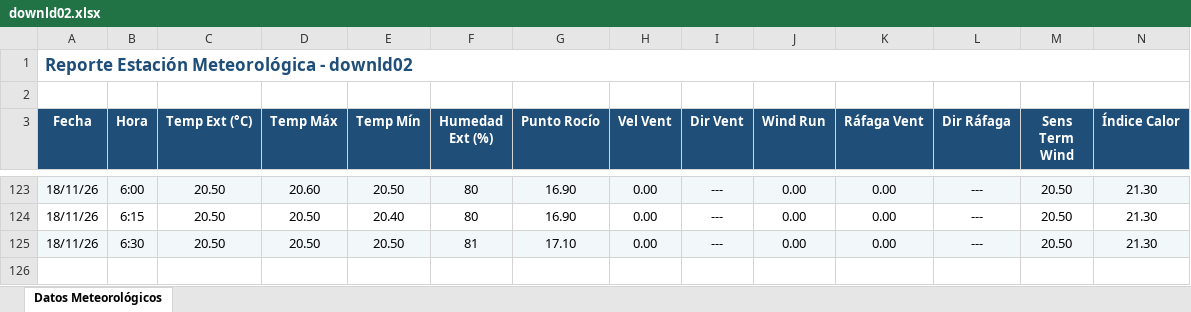
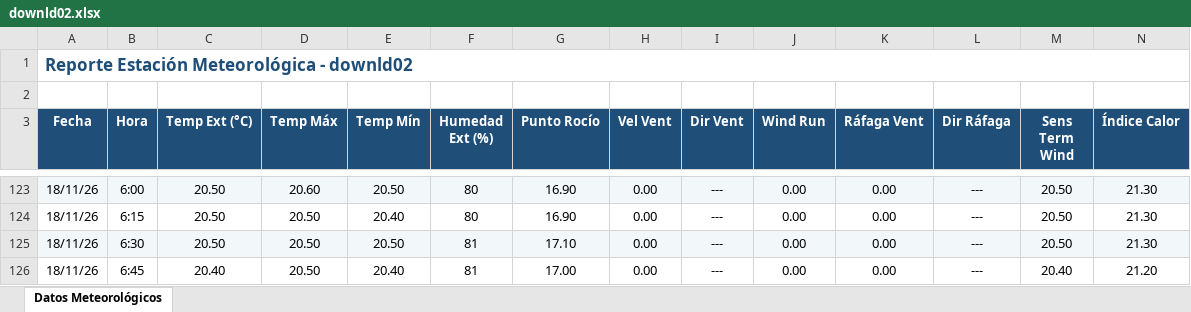
Before and after one commit to intasalta/ema_lajitas, an Excel workbook: downld02.xlsx, sheet Datos Meteorológicos, drawn as a sheet; only a part is shown, gaps mark what is left out; values as stored, in another font and other column widths than the file's, no borders; rows hold the shown columns only; the diff names each change by its address in the sheet, - before the commit and + after, or states it on an @@ line.

```diff
--- a/downld02.xlsx (sheet Datos Meteorológicos)
+++ b/downld02.xlsx (sheet Datos Meteorológicos)
+row 126: 18/11/26 | 6:45 | 20.40 | 20.50 | 20.40 | 81 | 17.00 | 0.00 | --- | 0.00 | 0.00 | --- | 20.40 | 21.20
```
Also changed, not shown: downld08.xlsx, 2 other files.
